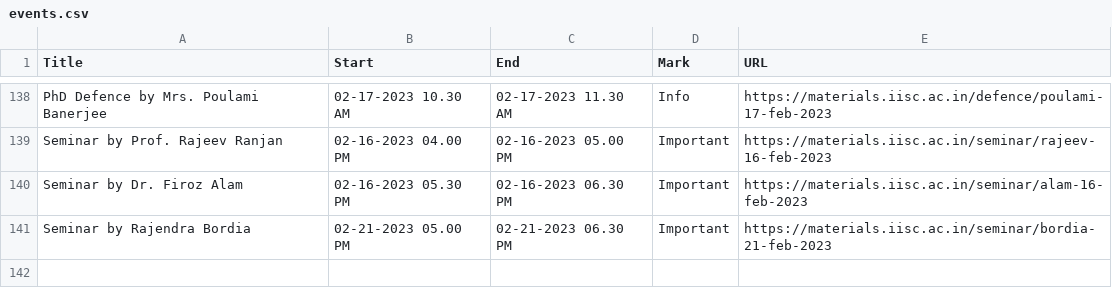
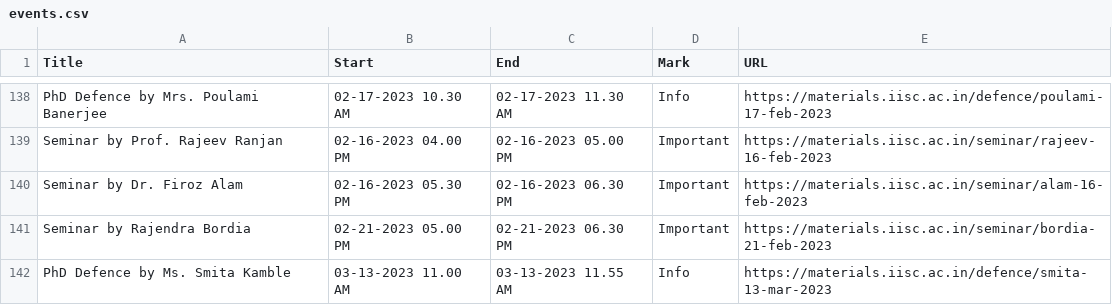
Before and after one commit to mte-iisc/materials-iisc, a CSV file: events/events.csv, drawn as a sheet; only a part is shown, gaps mark what is left out.

```diff
--- a/events/events.csv
+++ b/events/events.csv
@@ -141 +141,2 @@ Seminar by Dr. Firoz Alam,02-16-2023 05.30 PM,02-16-2023 06.30 PM,Important,http
 Seminar by Rajendra Bordia,02-21-2023 05.00 PM,02-21-2023 06.30 PM,Important,https://materials.iisc.ac.in/seminar/bordia-21-feb-2023
+PhD Defence by Ms. Smita Kamble,03-13-2023  11.00 AM,03-13-2023  11.55 AM,Info,https://materials.iisc.ac.in/defence/smita-13-mar-2023
```
Also changed, not shown: _site/events/events.csv, 8 other files.
